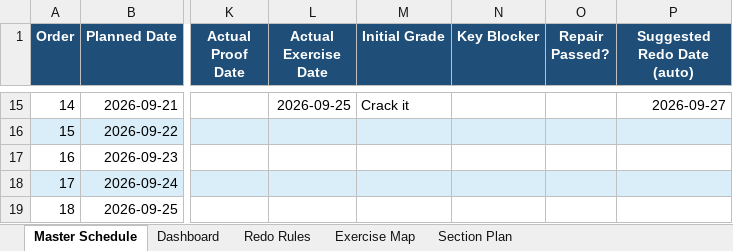
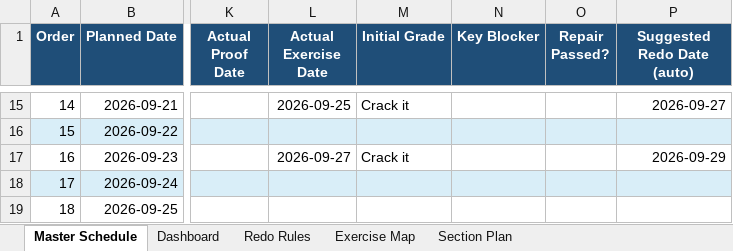
Before and after one commit to Archimondstat/resnick-notes, an Excel workbook: plan/Chapter8_Final_Section_Exercise_Redo.xlsx, sheet Master Schedule, drawn as a sheet; only a part is shown, gaps mark what is left out; values as stored, in another font and other column widths than the file's, no borders; conditional formats not drawn; the diff names each change by its address in the sheet, - before the commit and + after, or states it on an @@ line.

```diff
--- a/plan/Chapter8_Final_Section_Exercise_Redo.xlsx (sheet Master Schedule)
+++ b/plan/Chapter8_Final_Section_Exercise_Redo.xlsx (sheet Master Schedule)
-L17 (Actual Exercise Date): (empty)
+L17 (Actual Exercise Date): 2026-09-27
-M17 (Initial Grade): (empty)
+M17 (Initial Grade): Crack it
-P17 (Suggested Redo Date (auto)): (empty)
+P17 (Suggested Redo Date (auto)): 2026-09-29
```
Also changed, not shown: sheet Dashboard, 4 other files.
